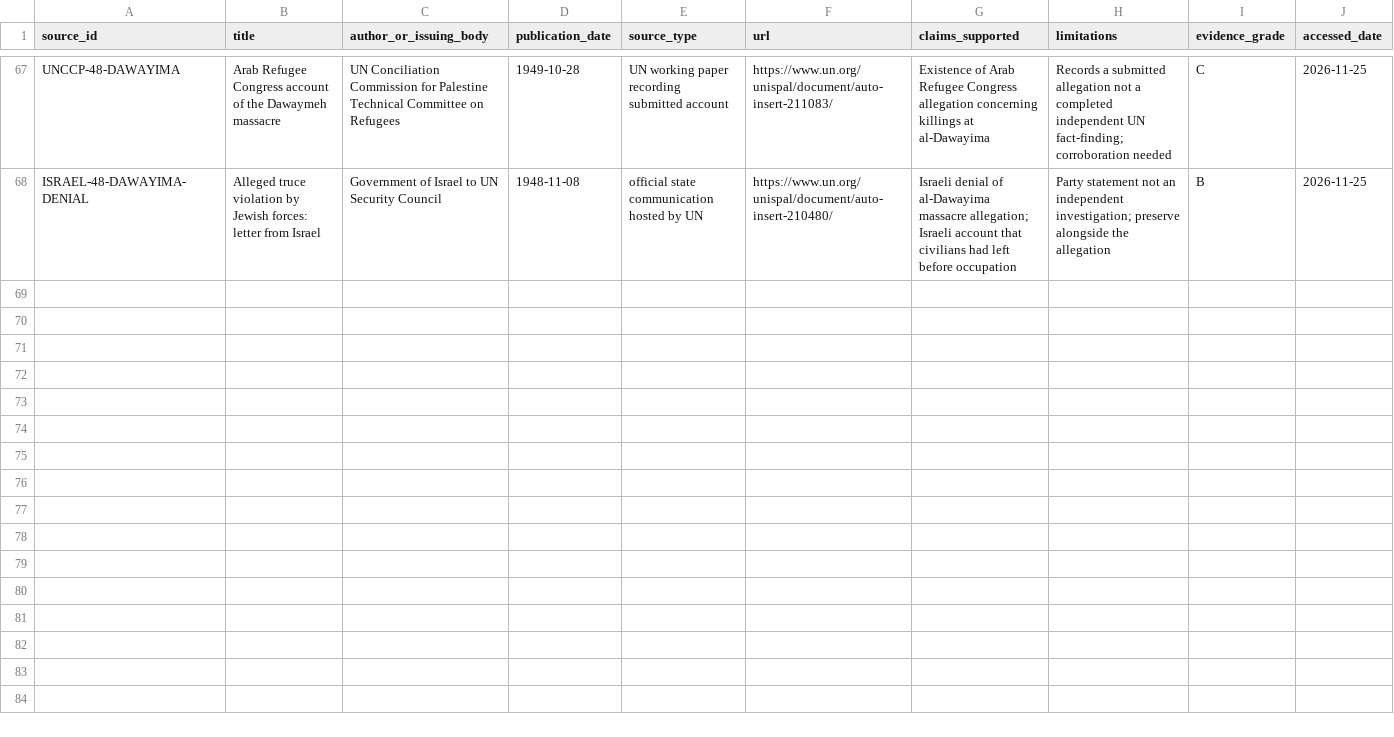
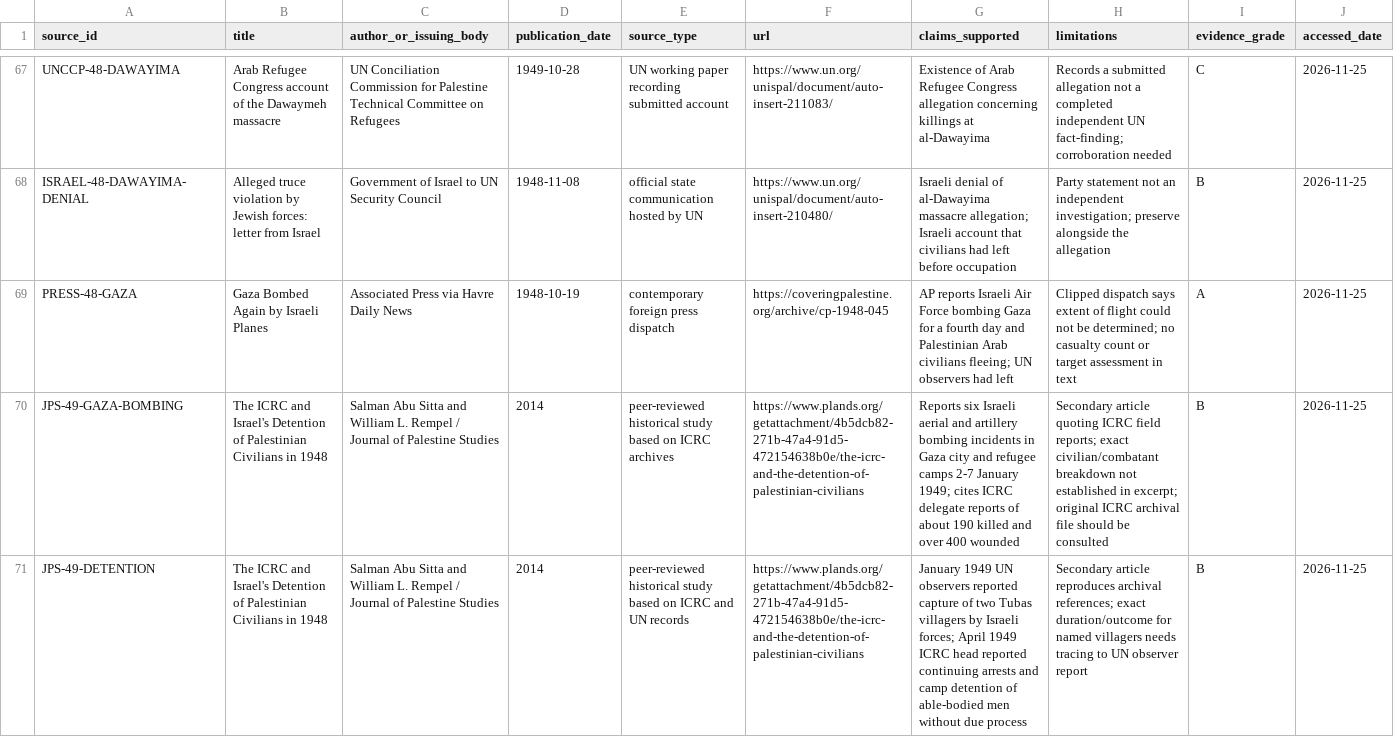
Before and after one commit to pskeffington/war_crimes_palestine_compiler, a CSV file: data/sources.csv, drawn as a sheet; only a part is shown, gaps mark what is left out; the diff covers the shown part only; the diff names each change by its address in the sheet, - before the commit and + after, or states it on an @@ line.

Commit message:
Add 1948 Gaza and 1949 source records

```diff
--- a/data/sources.csv
+++ b/data/sources.csv
+row 69: PRESS-48-GAZA | Gaza Bombed Again by Israeli Planes | Associated Press via Havre Daily News | 1948-10-19 | contemporary foreign press dispatch | https://coveringpalestine.org/archive/cp-1948-045 | AP reports Israeli Air Force bombing Gaza for a fourth day and Palestinian Arab civilians fleeing; UN observers had left | Clipped dispatch says extent of flight could not be determined; no casualty count or target assessment in text | A | 2026-11-25
+row 70: JPS-49-GAZA-BOMBING | The ICRC and Israel's Detention of Palestinian Civilians in 1948 | Salman Abu Sitta and William L. Rempel / Journal of Palestine Studies | 2014 | peer-reviewed historical study based on ICRC archives | https://www.plands.org/getattachment/4b5dcb82-271b-47a4-91d5-472154638b0e/the-icrc-and-the-detention-of-palestinian-civilians | Reports six Israeli aerial and artillery bombing incidents in Gaza city and refugee camps 2-7 January 1949; cites ICRC delegate reports of about 190 killed and over 400 wounded | Secondary article quoting ICRC field reports; exact civilian/combatant breakdown not established in excerpt; original ICRC archival file should be consulted | B | 2026-11-25
+row 71: JPS-49-DETENTION | The ICRC and Israel's Detention of Palestinian Civilians in 1948 | Salman Abu Sitta and William L. Rempel / Journal of Palestine Studies | 2014 | peer-reviewed historical study based on ICRC and UN records | https://www.plands.org/getattachment/4b5dcb82-271b-47a4-91d5-472154638b0e/the-icrc-and-the-detention-of-palestinian-civilians | January 1949 UN observers reported capture of two Tubas villagers by Israeli forces; April 1949 ICRC head reported continuing arrests and camp detention of able-bodied men without due process | Secondary article reproduces archival references; exact duration/outcome for named villagers needs tracing to UN observer report | B | 2026-11-25
```
Also changed, not shown: 3 added rows elsewhere in this file.
